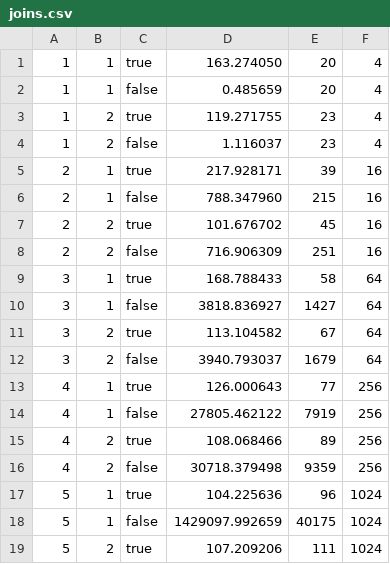
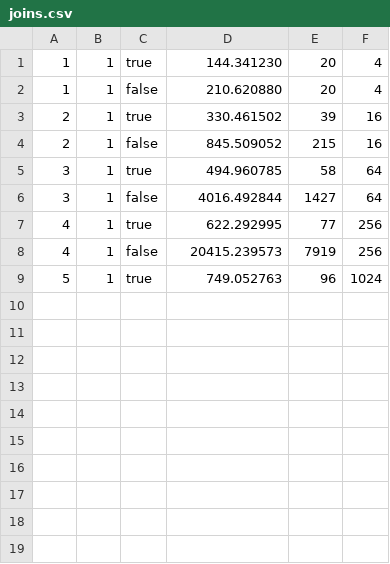
Before and after one commit to cornell-netlab/capisce, a CSV file: benchmarks/data/joins.csv, drawn as a sheet.

```diff
--- a/benchmarks/data/joins.csv
+++ b/benchmarks/data/joins.csv
@@ -1,19 +1,9 @@
-1,1,true,163.274050,20,4
-1,1,false,0.485659,20,4
-1,2,true,119.271755,23,4
-1,2,false,1.116037,23,4
-2,1,true,217.928171,39,16
-2,1,false,788.347960,215,16
-2,2,true,101.676702,45,16
-2,2,false,716.906309,251,16
-3,1,true,168.788433,58,64
-3,1,false,3818.836927,1427,64
-3,2,true,113.104582,67,64
-3,2,false,3940.793037,1679,64
-4,1,true,126.000643,77,256
-4,1,false,27805.462122,7919,256
-4,2,true,108.068466,89,256
-4,2,false,30718.379498,9359,256
-5,1,true,104.225636,96,1024
-5,1,false,1429097.992659,40175,1024
-5,2,true,107.209206,111,1024
+1,1,true,144.341230,20,4
+1,1,false,210.620880,20,4
+2,1,true,330.461502,39,16
+2,1,false,845.509052,215,16
+3,1,true,494.960785,58,64
+3,1,false,4016.492844,1427,64
+4,1,true,622.292995,77,256
+4,1,false,20415.239573,7919,256
+5,1,true,749.052763,96,1024
```
Also changed, not shown: benchmarks/data/determined_forwarding.csv, benchmarks/data/ternary_explosion.csv, 10 other files.
